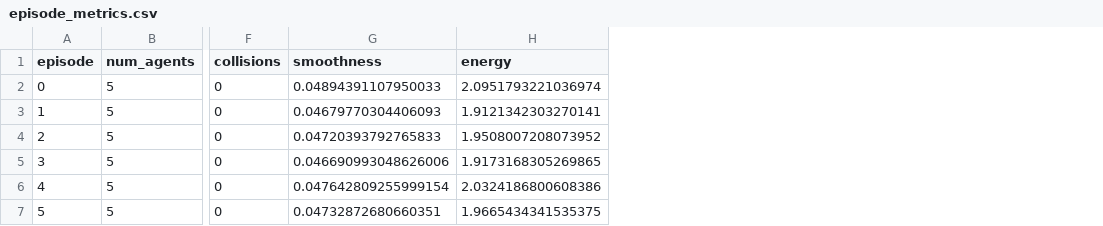
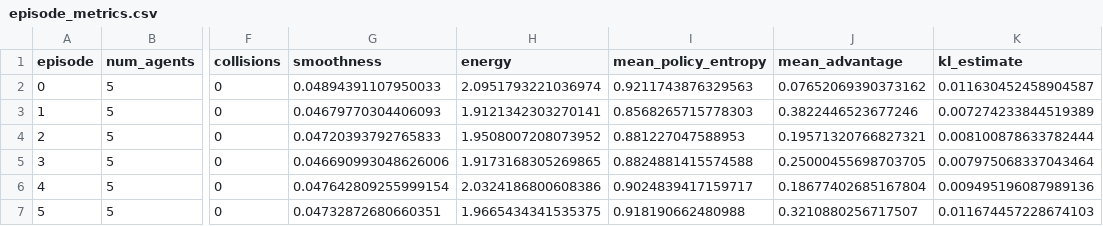
Before and after one commit to mohammed1916/eval_ppo, a CSV file: metrics_output/episode_metrics.csv, drawn as a sheet; only a part is shown, gaps mark what is left out; the diff names each change by its address in the sheet, - before the commit and + after, or states it on an @@ line.

```diff
--- a/metrics_output/episode_metrics.csv
+++ b/metrics_output/episode_metrics.csv
+column I (mean_policy_entropy), rows 2-7: 0.9211743876329563 | 0.8568265715778303 | 0.881227047588953 | 0.8824881415574588 | 0.9024839417159717 | 0.918190662480988
+column J (mean_advantage), rows 2-7: 0.07652069390373162 | 0.3822446523677246 | 0.19571320766827321 | 0.25000455698703705 | 0.18677402685167804 | 0.3210880256717507
+column K (kl_estimate), rows 2-7: 0.011630452458904587 | 0.007274233844519389 | 0.008100878633782444 | 0.007975068337043464 | 0.009495196087989136 | 0.011674457228674103
```
Also changed, not shown: metrics_output/agent_metrics.csv, 4 other files.
